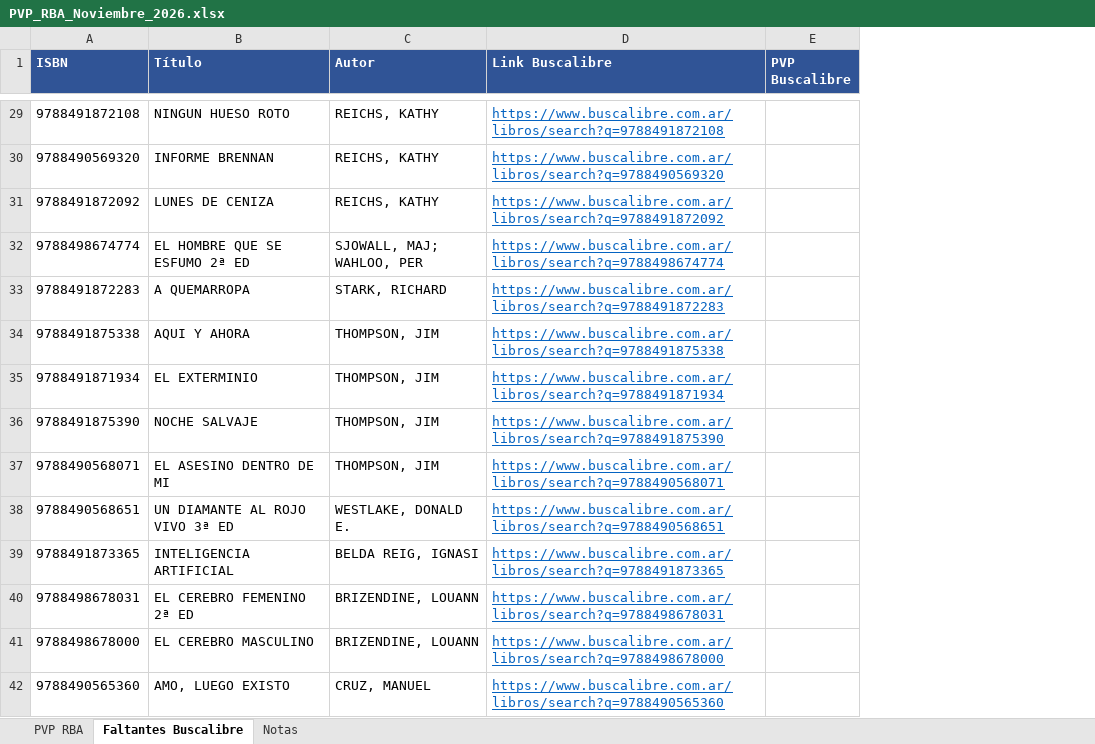
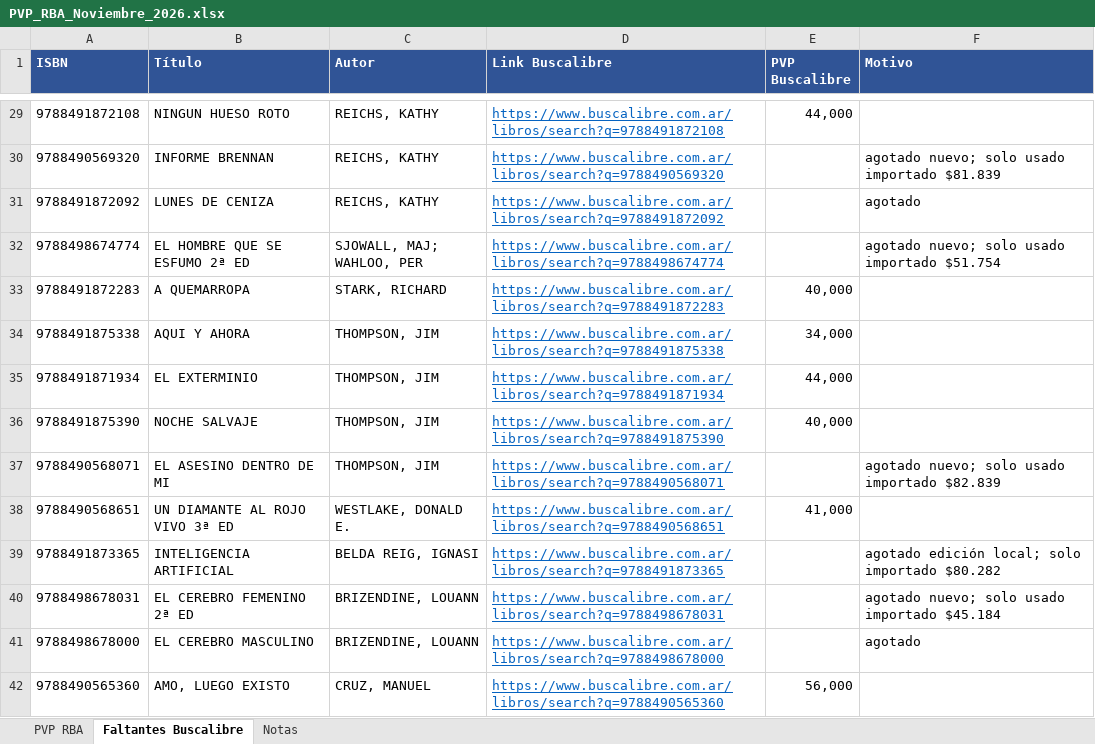
Before and after one commit to osval99/Cloud, an Excel workbook: pvp-libros/PVP_RBA_Noviembre_2026.xlsx, sheet Faltantes Buscalibre, drawn as a sheet; only a part is shown, gaps mark what is left out; values as stored, in another font and other column widths than the file's, no borders; the diff covers the shown part only; the diff names each change by its address in the sheet, - before the commit and + after, or states it on an @@ line.

```diff
--- a/pvp-libros/PVP_RBA_Noviembre_2026.xlsx (sheet Faltantes Buscalibre)
+++ b/pvp-libros/PVP_RBA_Noviembre_2026.xlsx (sheet Faltantes Buscalibre)
+column F (Motivo), rows 30-41: agotado nuevo; solo usado importado $81.839 | agotado | agotado nuevo; solo usado importado $51.754 |  |  |  |  | agotado nuevo; solo usado importado $82.839 |  | agotado edición local; solo importado $80.282 | agotado nuevo; solo usado importado $45.184 | agotado
-E29 (PVP Buscalibre): (empty)
+E29 (PVP Buscalibre): 44,000
-E33 (PVP Buscalibre): (empty)
+E33 (PVP Buscalibre): 40,000
-E34 (PVP Buscalibre): (empty)
+E34 (PVP Buscalibre): 34,000
-E35 (PVP Buscalibre): (empty)
+E35 (PVP Buscalibre): 44,000
-E36 (PVP Buscalibre): (empty)
+E36 (PVP Buscalibre): 40,000
-E38 (PVP Buscalibre): (empty)
+E38 (PVP Buscalibre): 41,000
-E42 (PVP Buscalibre): (empty)
+E42 (PVP Buscalibre): 56,000
```
Also changed, not shown: 33 edited cells elsewhere in this sheet, sheet Notas, 1 other file.
